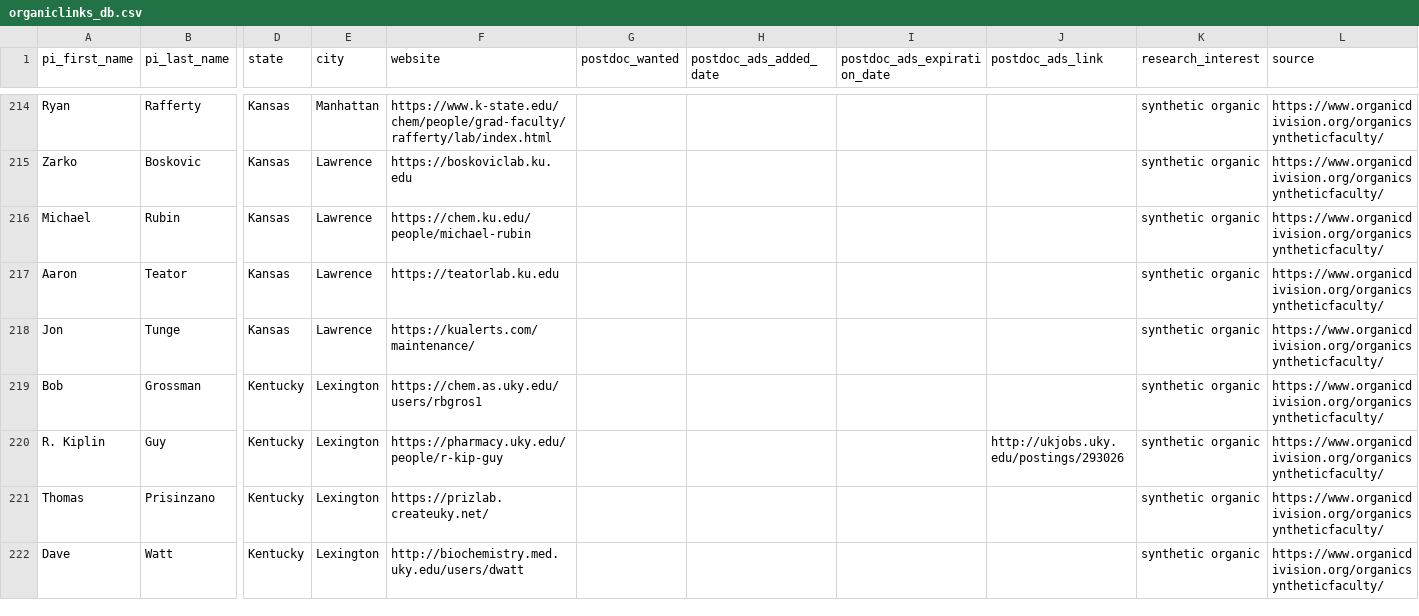
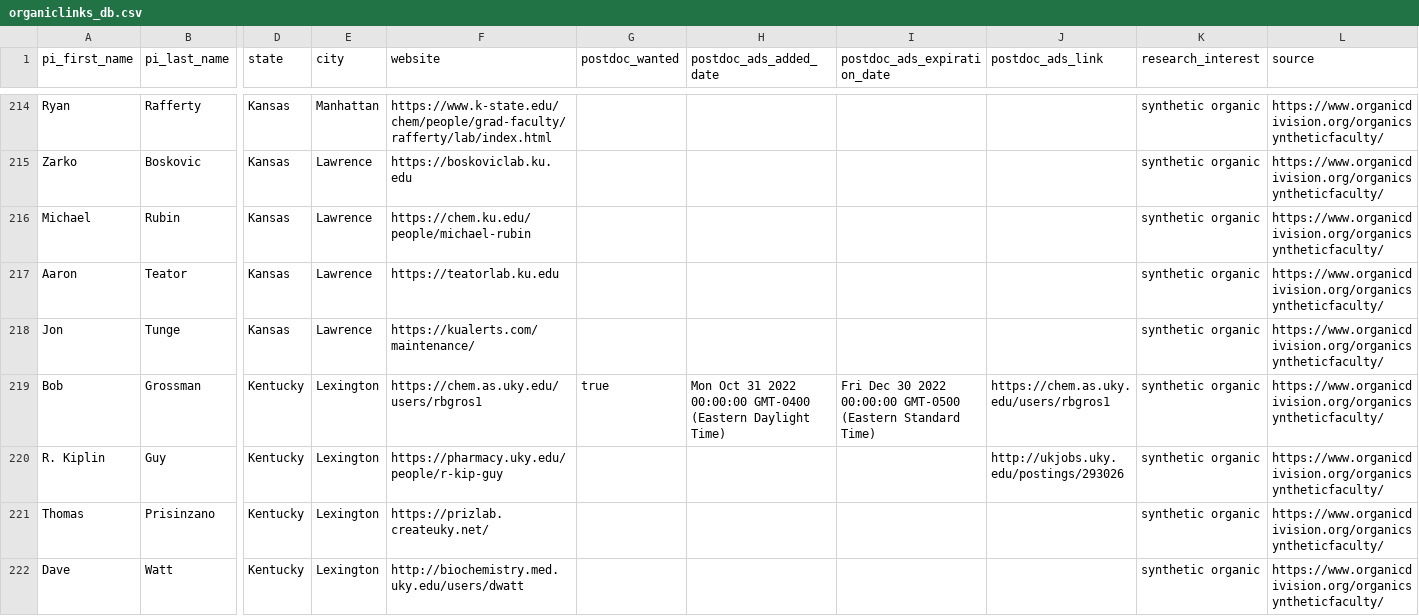
Before and after one commit to khoivan88/organiclinks-v2, a CSV file: data/organiclinks_db.csv, drawn as a sheet; only a part is shown, gaps mark what is left out; the diff names each change by its address in the sheet, - before the commit and + after, or states it on an @@ line.

Commit message:
Committing spreadsheet content on 10/30/2022: by b-myers@onu.edu Grossman Postdoc AD

```diff
--- a/data/organiclinks_db.csv
+++ b/data/organiclinks_db.csv
-G219 (postdoc_wanted): (empty)
+G219 (postdoc_wanted): true
-H219 (postdoc_ads_added_date): (empty)
+H219 (postdoc_ads_added_date): Mon Oct 31 2022 00:00:00 GMT-0400 (Eastern Daylight Time)
-I219 (postdoc_ads_expiration_date): (empty)
+I219 (postdoc_ads_expiration_date): Fri Dec 30 2022 00:00:00 GMT-0500 (Eastern Standard Time)
-J219 (postdoc_ads_link): (empty)
+J219 (postdoc_ads_link): https://chem.as.uky.edu/users/rbgros1
```
